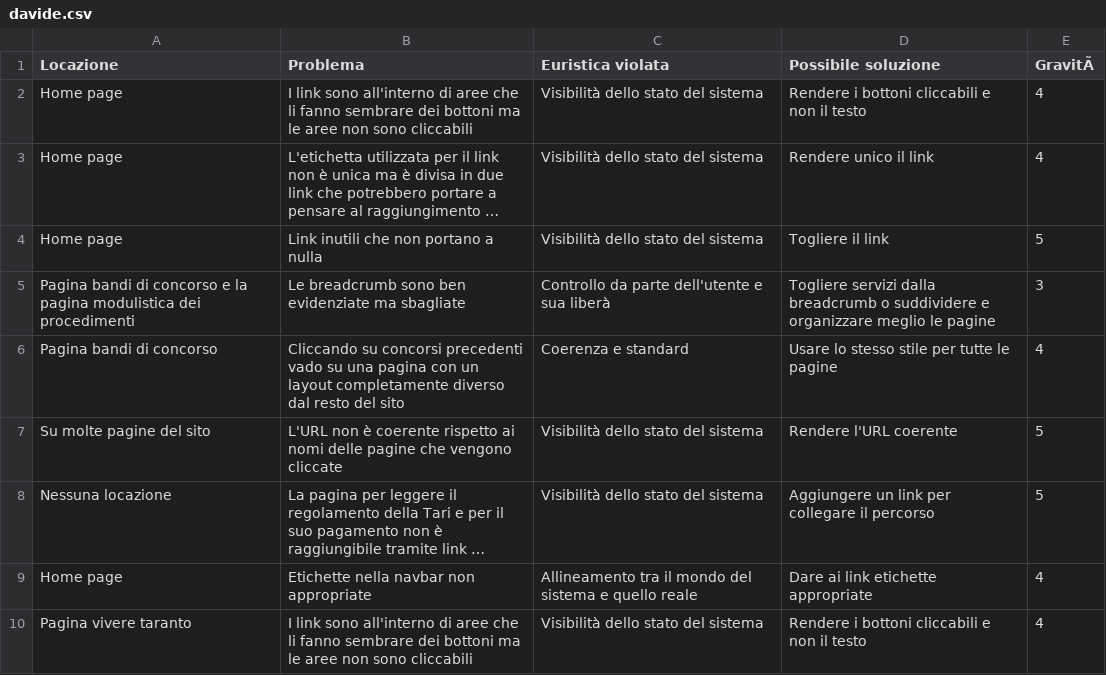
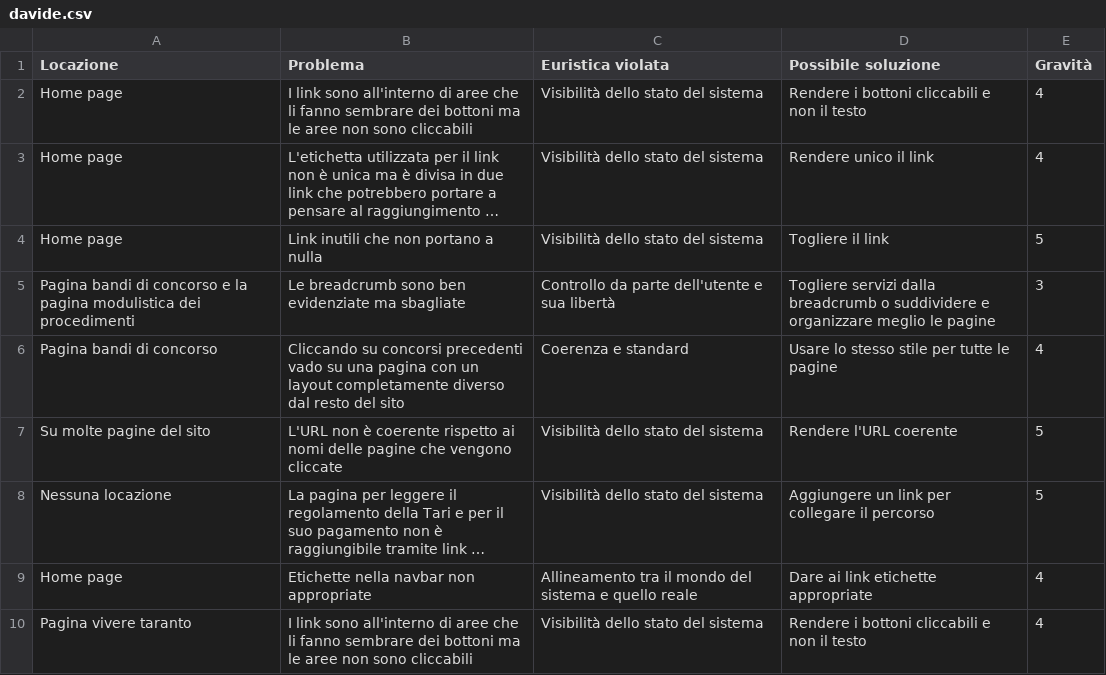
Before and after one commit to espositoandrea/ReportIUM, a CSV file: valutazione-euristica/davide.csv, drawn as a sheet; long unchanged cells end in …; the diff names each change by its address in the sheet, - before the commit and + after, or states it on an @@ line.

```diff
--- a/valutazione-euristica/davide.csv
+++ b/valutazione-euristica/davide.csv
-E1: GravitÃ
+E1: Gravità
-C5 (Euristica violata): Controllo da parte dell'utente e sua liberà
+C5 (Euristica violata): Controllo da parte dell'utente e sua libertà
```
Also changed, not shown: 12 other files.
